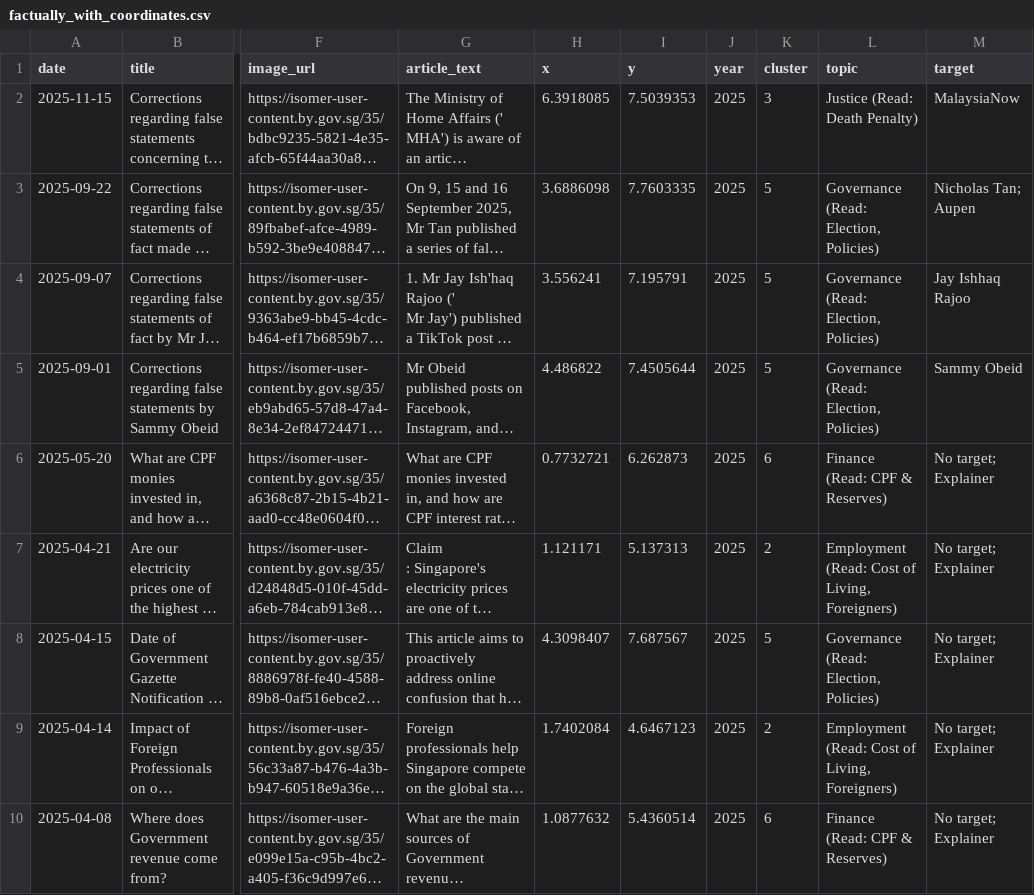
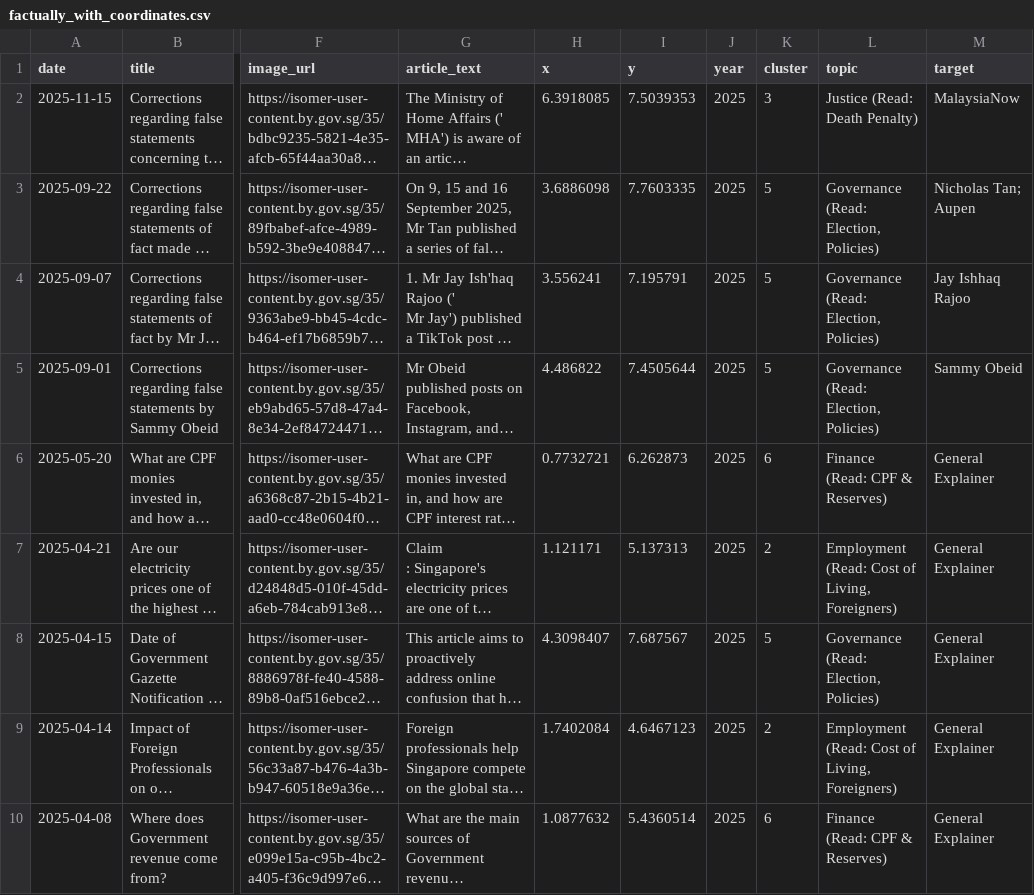
Before and after one commit to wongpeiting/factually-semantic-map, a CSV file: factually_with_coordinates.csv, drawn as a sheet; only a part is shown, gaps mark what is left out; long unchanged cells end in …; the diff covers the shown part only; the diff names each change by its address in the sheet, - before the commit and + after, or states it on an @@ line.

Commit message:
fix: rename No target entries to General Clarification/Explainer

```diff
--- a/factually_with_coordinates.csv
+++ b/factually_with_coordinates.csv
-M6:M10 (target): No target; Explainer
+M6:M10 (target): General Explainer
```
Also changed, not shown: 28 edited cells elsewhere in this file.
